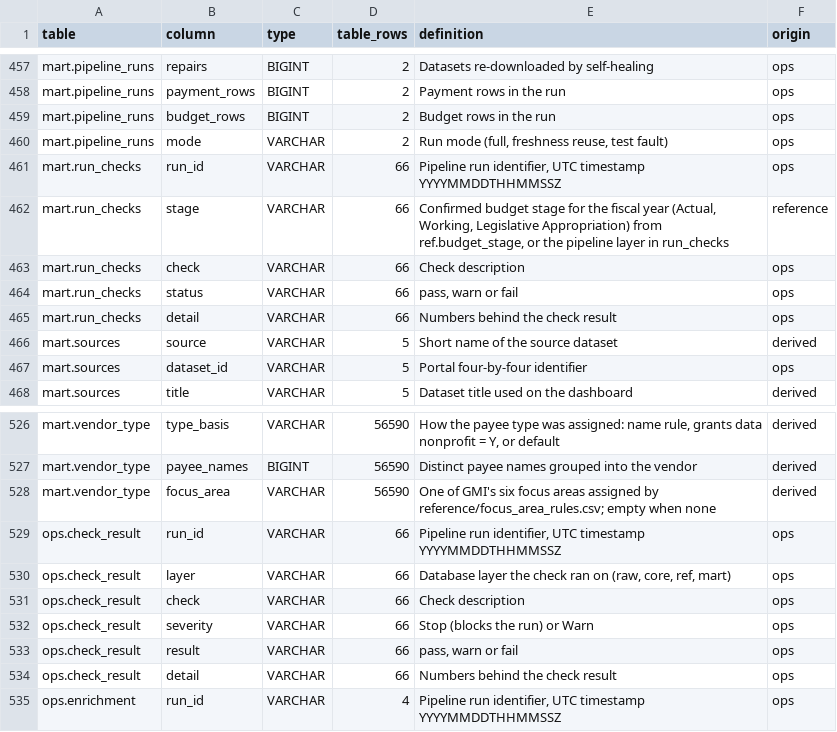
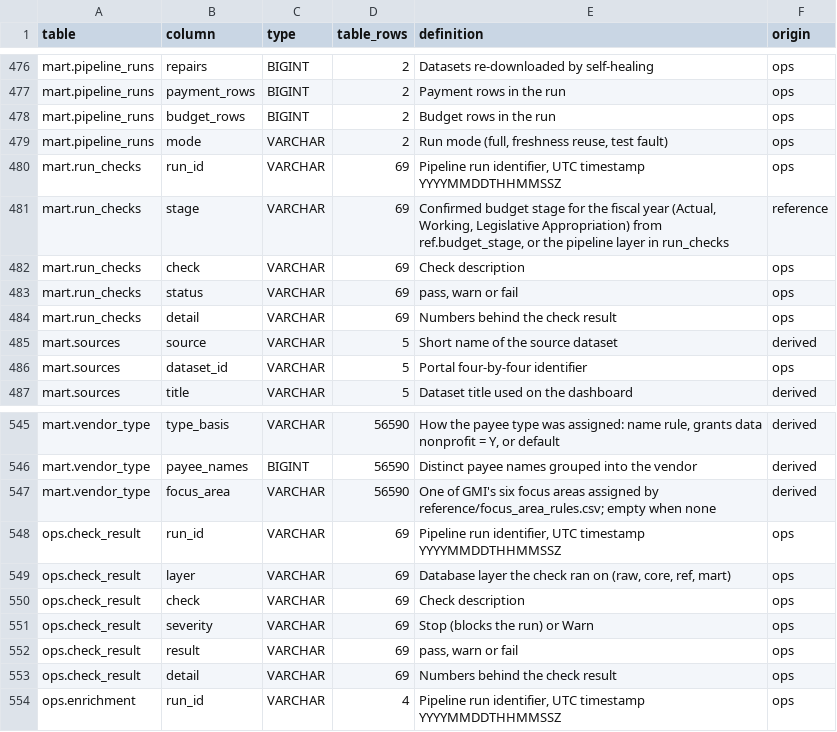
Before and after one commit to EVO3-Ecosystem/gmi-savings-tracker, a CSV file: docs/schemas/warehouse_columns.csv, drawn as a sheet; only a part is shown, gaps mark what is left out; the diff covers the shown part only.

```diff
--- a/docs/schemas/warehouse_columns.csv
+++ b/docs/schemas/warehouse_columns.csv
@@ -460,7 +479,7 @@ mart.pipeline_runs,budget_rows,BIGINT,2,Budget rows in the run,ops
 mart.pipeline_runs,mode,VARCHAR,2,"Run mode (full, freshness reuse, test fault)",ops
-mart.run_checks,run_id,VARCHAR,66,"Pipeline run identifier, UTC timestamp YYYYMMDDTHHMMSSZ",ops
-mart.run_checks,stage,VARCHAR,66,"Confirmed budget stage for the fiscal year (Actual, Working, Legislative Appropriation) from ref.budget_stage, or the pipeline layer in run_checks",reference
-mart.run_checks,check,VARCHAR,66,Check description,ops
-mart.run_checks,status,VARCHAR,66,"pass, warn or fail",ops
-mart.run_checks,detail,VARCHAR,66,Numbers behind the check result,ops
+mart.run_checks,run_id,VARCHAR,69,"Pipeline run identifier, UTC timestamp YYYYMMDDTHHMMSSZ",ops
+mart.run_checks,stage,VARCHAR,69,"Confirmed budget stage for the fiscal year (Actual, Working, Legislative Appropriation) from ref.budget_stage, or the pipeline layer in run_checks",reference
+mart.run_checks,check,VARCHAR,69,Check description,ops
+mart.run_checks,status,VARCHAR,69,"pass, warn or fail",ops
+mart.run_checks,detail,VARCHAR,69,Numbers behind the check result,ops
 mart.sources,source,VARCHAR,5,Short name of the source dataset,derived
@@ -528,8 +547,8 @@ mart.vendor_type,payee_names,BIGINT,56590,Distinct payee names grouped into the
 mart.vendor_type,focus_area,VARCHAR,56590,One of GMI's six focus areas assigned by reference/focus_area_rules.csv; empty when none,derived
-ops.check_result,run_id,VARCHAR,66,"Pipeline run identifier, UTC timestamp YYYYMMDDTHHMMSSZ",ops
-ops.check_result,layer,VARCHAR,66,"Database layer the check ran on (raw, core, ref, mart)",ops
-ops.check_result,check,VARCHAR,66,Check description,ops
-ops.check_result,severity,VARCHAR,66,Stop (blocks the run) or Warn,ops
-ops.check_result,result,VARCHAR,66,"pass, warn or fail",ops
-ops.check_result,detail,VARCHAR,66,Numbers behind the check result,ops
+ops.check_result,run_id,VARCHAR,69,"Pipeline run identifier, UTC timestamp YYYYMMDDTHHMMSSZ",ops
+ops.check_result,layer,VARCHAR,69,"Database layer the check ran on (raw, core, ref, mart)",ops
+ops.check_result,check,VARCHAR,69,Check description,ops
+ops.check_result,severity,VARCHAR,69,Stop (blocks the run) or Warn,ops
+ops.check_result,result,VARCHAR,69,"pass, warn or fail",ops
+ops.check_result,detail,VARCHAR,69,Numbers behind the check result,ops
 ops.enrichment,run_id,VARCHAR,4,"Pipeline run identifier, UTC timestamp YYYYMMDDTHHMMSSZ",ops
```
Also changed, not shown: 19 added rows elsewhere in this file, 11 other files.
